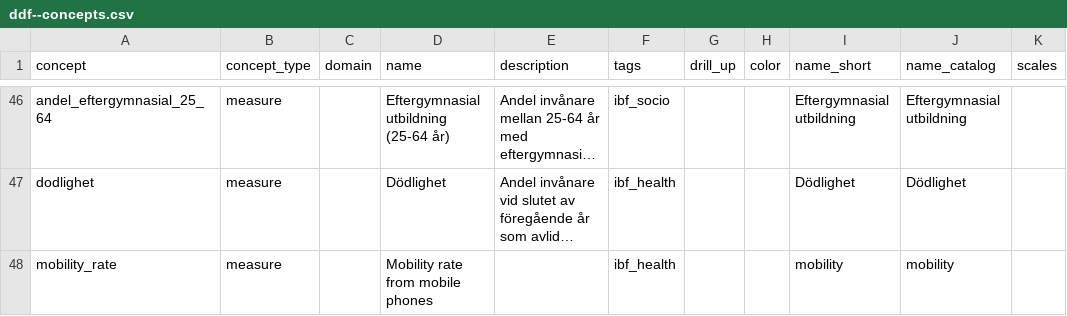
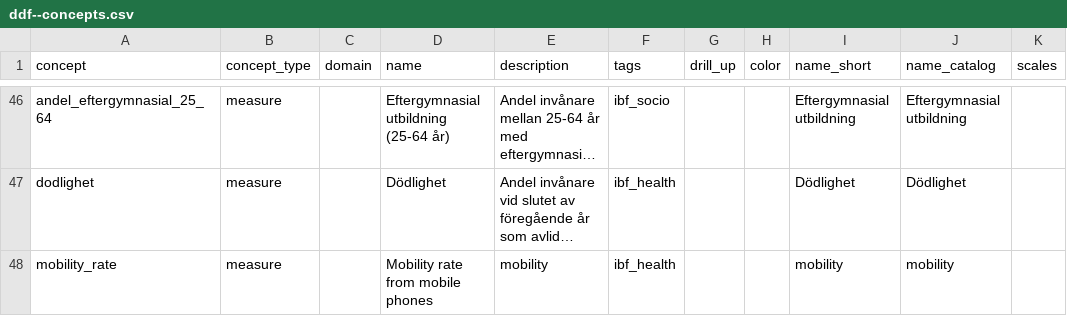
Before and after one commit to lizardie/ddf--ibfuu--healthatlastest, a CSV file: ddf--concepts.csv, drawn as a sheet; only a part is shown, gaps mark what is left out; long unchanged cells end in …; the diff names each change by its address in the sheet, - before the commit and + after, or states it on an @@ line.

```diff
--- a/ddf--concepts.csv
+++ b/ddf--concepts.csv
-E48 (description): (empty)
+E48 (description): mobility
```
Also changed, not shown: 1 other file.
